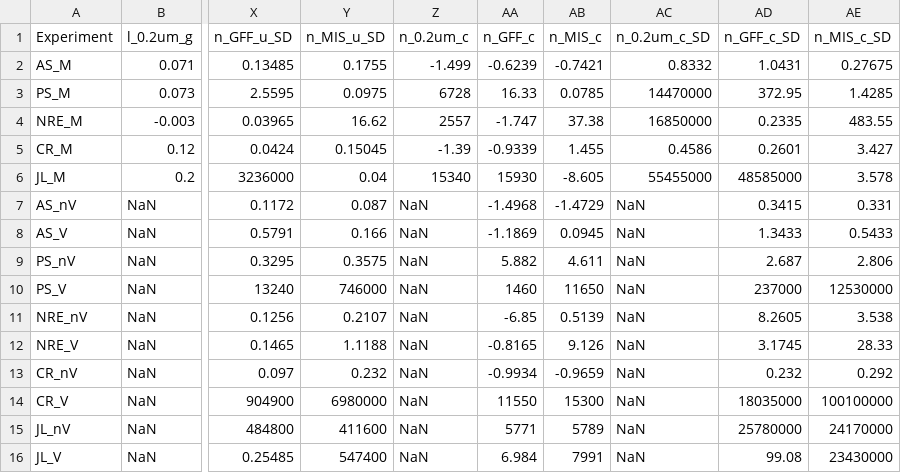
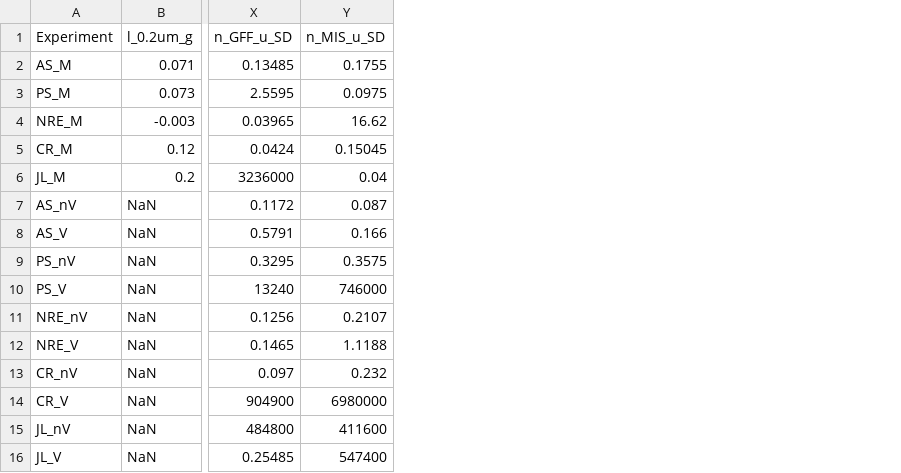
Before and after one commit to malcolmbarnard/GrazingMethodDevelopment, a CSV file: grazing_results.csv, drawn as a sheet; only a part is shown, gaps mark what is left out; the diff names each change by its address in the sheet, - before the commit and + after, or states it on an @@ line.

Commit message:
Add files via upload

```diff
--- a/grazing_results.csv
+++ b/grazing_results.csv
-column Z (n_0.2um_c), rows 2-16: -1.499 | 6728 | 2557 | -1.39 | 15340 | NaN | NaN | NaN | NaN | NaN | NaN | NaN | NaN | NaN | NaN
-column AA (n_GFF_c), rows 2-16: -0.6239 | 16.33 | -1.747 | -0.9339 | 15930 | -1.4968 | -1.1869 | 5.882 | 1460 | -6.85 | -0.8165 | -0.9934 | 11550 | 5771 | 6.984
-column AB (n_MIS_c), rows 2-16: -0.7421 | 0.0785 | 37.38 | 1.455 | -8.605 | -1.4729 | 0.0945 | 4.611 | 11650 | 0.5139 | 9.126 | -0.9659 | 15300 | 5789 | 7991
-column AC (n_0.2um_c_SD), rows 2-16: 0.8332 | 14470000 | 16850000 | 0.4586 | 55455000 | NaN | NaN | NaN | NaN | NaN | NaN | NaN | NaN | NaN | NaN
-column AD (n_GFF_c_SD), rows 2-16: 1.0431 | 372.95 | 0.2335 | 0.2601 | 48585000 | 0.3415 | 1.3433 | 2.687 | 237000 | 8.2605 | 3.1745 | 0.232 | 18035000 | 25780000 | 99.08
-column AE (n_MIS_c_SD), rows 2-16: 0.27675 | 1.4285 | 483.55 | 3.427 | 3.578 | 0.331 | 0.5433 | 2.806 | 12530000 | 3.538 | 28.33 | 0.292 | 100100000 | 24170000 | 23430000
```
